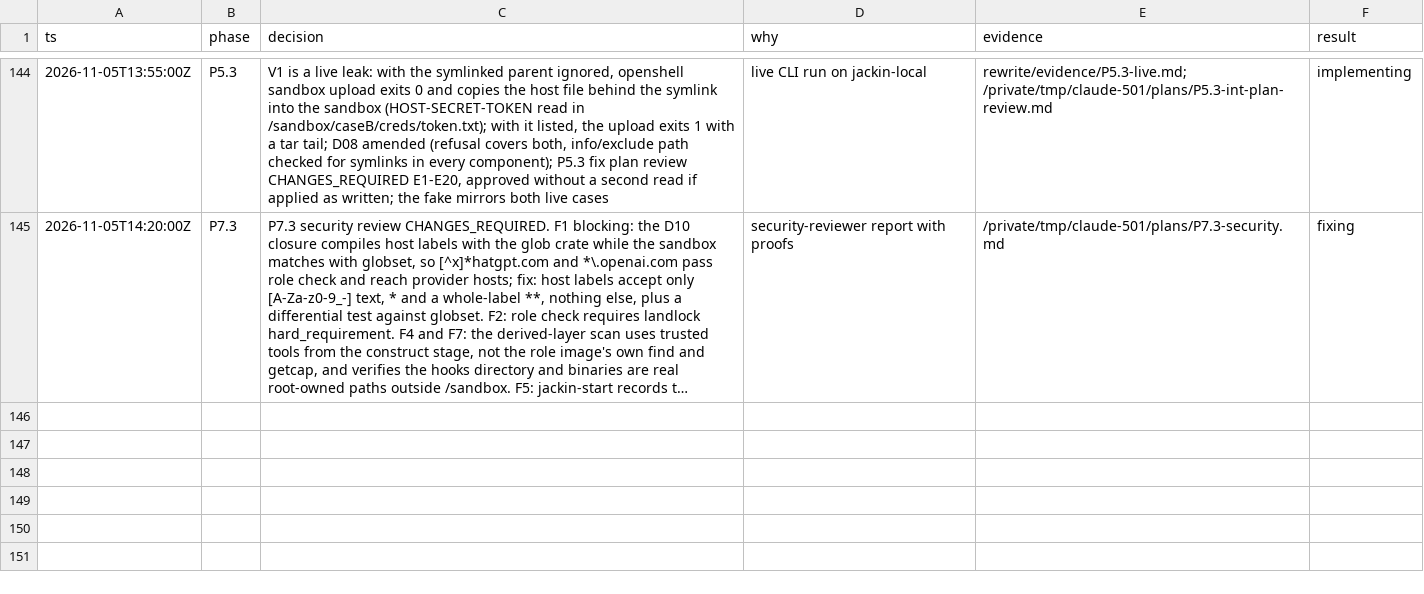
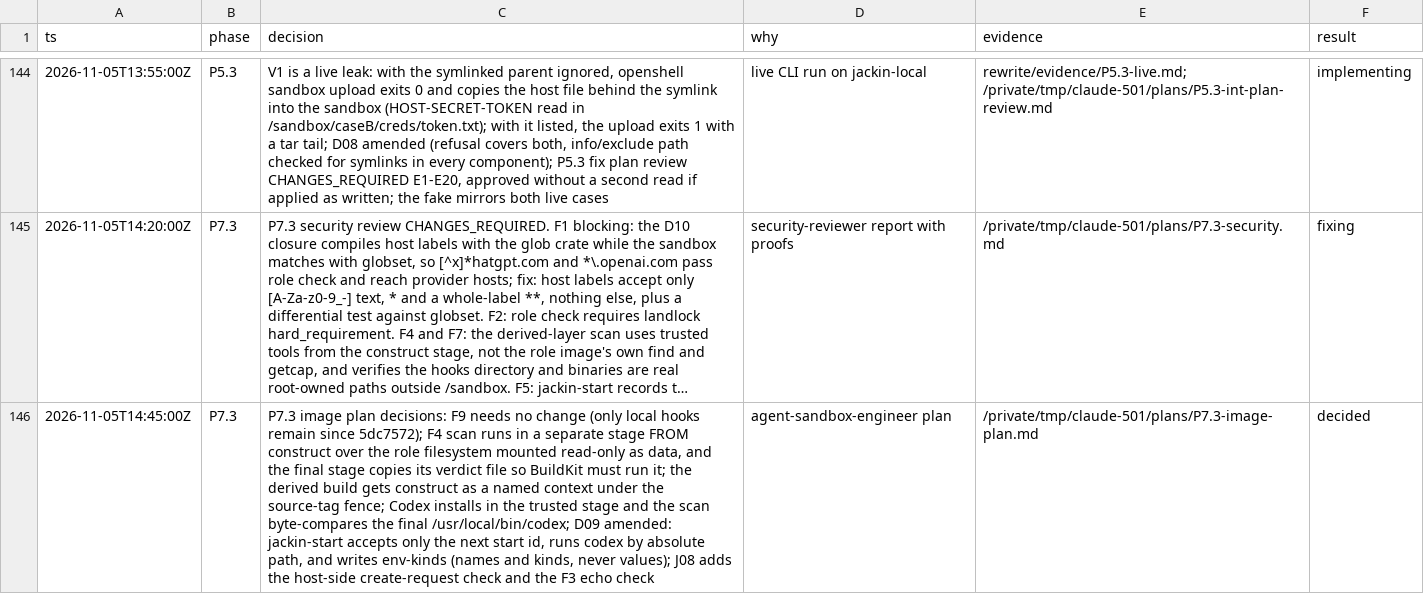
Before and after one commit to jackin-project/jackin, a TSV file: rewrite/decisions.tsv, drawn as a sheet; only a part is shown, gaps mark what is left out; long unchanged cells end in …; the diff names each change by its address in the sheet, - before the commit and + after, or states it on an @@ line.

```diff
--- a/rewrite/decisions.tsv
+++ b/rewrite/decisions.tsv
+row 146: 2026-11-05T14:45:00Z | P7.3 | P7.3 image plan decisions: F9 needs no change (only local hooks remain since 5dc7572); F4 scan runs in a separate stage FROM construct over the role filesystem mounted read-only as data, and the final stage copies its verdict file so BuildKit must run it; the derived build gets construct as a named context under the source-tag fence; Codex installs in the trusted stage and the scan byte-compares the final /usr/local/bin/codex; D09 amended: jackin-start accepts only the next start id, runs codex by absolute path, and writes env-kinds (names and kinds, never values); J08 adds the host-side create-request check and the F3 echo check | agent-sandbox-engineer plan | /private/tmp/claude-501/plans/P7.3-image-plan.md | decided
```
Also changed, not shown: 2 other files.
